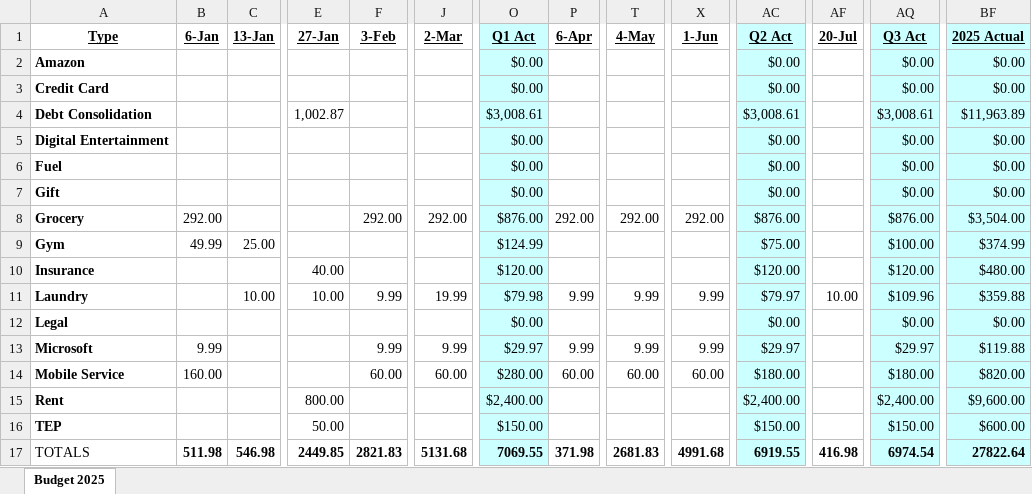
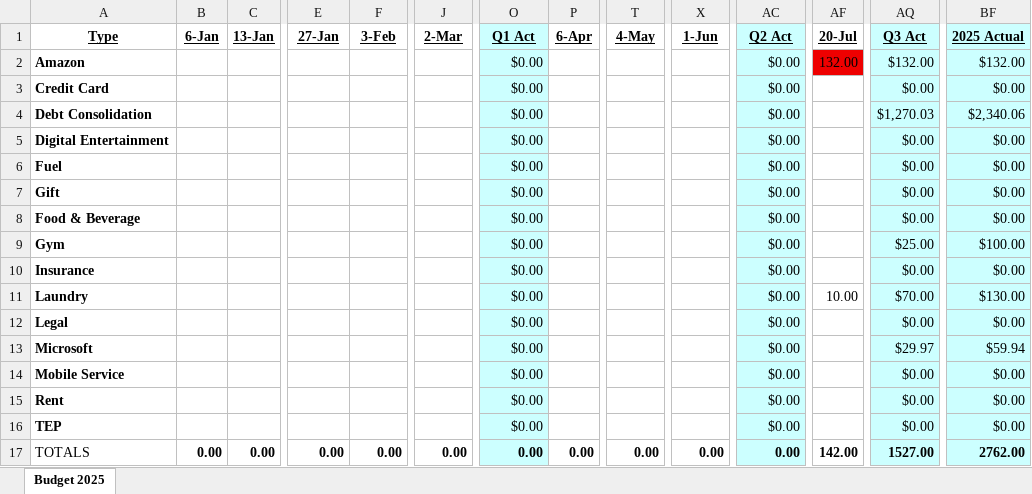
Before and after one commit to johnbodhi/budget, an Excel workbook: Budget 2025.xlsx, sheet Budget 2025, drawn as a sheet; only a part is shown, gaps mark what is left out; values as stored, in another font and other column widths than the file's, no borders; removed rows and columns are numbered as before the commit, all else as after; rows hold the shown columns only; the diff covers the shown part only; the diff names each change by its address in the sheet, - before the commit and + after, or states it on an @@ line.

```diff
--- a/Budget 2025.xlsx (sheet Budget 2025)
+++ b/Budget 2025.xlsx (sheet Budget 2025)
-AF2 (20-Jul): (empty)
+AF2 (20-Jul): 132.00
-AF2 fill: none
+AF2 fill: #EE0000
-AQ2 (Q3 Act): $0.00
+AQ2 (Q3 Act): $132.00
-BF2 (2025 Actual): $0.00
+BF2 (2025 Actual): $132.00
-row 4: Debt Consolidation |  |  | 1,002.87 |  |  | $3,008.61 |  |  |  | $3,008.61 |  | $3,008.61 | $11,963.89
+row 4: Debt Consolidation |  |  |  |  |  | $0.00 |  |  |  | $0.00 |  | $1,270.03 | $2,340.06
-row 8: Grocery | 292.00 |  |  | 292.00 | 292.00 | $876.00 | 292.00 | 292.00 | 292.00 | $876.00 |  | $876.00 | $3,504.00
-row 9: Gym | 49.99 | 25.00 |  |  |  | $124.99 |  |  |  | $75.00 |  | $100.00 | $374.99
-row 10: Insurance |  |  | 40.00 |  |  | $120.00 |  |  |  | $120.00 |  | $120.00 | $480.00
-row 11: Laundry |  | 10.00 | 10.00 | 9.99 | 19.99 | $79.98 | 9.99 | 9.99 | 9.99 | $79.97 | 10.00 | $109.96 | $359.88
+row 8: Food & Beverage |  |  |  |  |  | $0.00 |  |  |  | $0.00 |  | $0.00 | $0.00
+row 9: Gym |  |  |  |  |  | $0.00 |  |  |  | $0.00 |  | $25.00 | $100.00
+row 10: Insurance |  |  |  |  |  | $0.00 |  |  |  | $0.00 |  | $0.00 | $0.00
+row 11: Laundry |  |  |  |  |  | $0.00 |  |  |  | $0.00 | 10.00 | $70.00 | $130.00
-B13 (6-Jan): 9.99
+B13 (6-Jan): (empty)
-F13 (3-Feb): 9.99
+F13 (3-Feb): (empty)
-J13 (2-Mar): 9.99
+J13 (2-Mar): (empty)
-O13 (Q1 Act): $29.97
+O13 (Q1 Act): $0.00
-P13 (6-Apr): 9.99
+P13 (6-Apr): (empty)
-T13 (4-May): 9.99
+T13 (4-May): (empty)
-X13 (1-Jun): 9.99
+X13 (1-Jun): (empty)
-AC13 (Q2 Act): $29.97
+AC13 (Q2 Act): $0.00
-BF13 (2025 Actual): $119.88
+BF13 (2025 Actual): $59.94
-row 14: Mobile Service | 160.00 |  |  | 60.00 | 60.00 | $280.00 | 60.00 | 60.00 | 60.00 | $180.00 |  | $180.00 | $820.00
-row 15: Rent |  |  | 800.00 |  |  | $2,400.00 |  |  |  | $2,400.00 |  | $2,400.00 | $9,600.00
-row 16: TEP |  |  | 50.00 |  |  | $150.00 |  |  |  | $150.00 |  | $150.00 | $600.00
-row 17: TOTALS | 511.98 | 546.98 | 2449.85 | 2821.83 | 5131.68 | 7069.55 | 371.98 | 2681.83 | 4991.68 | 6919.55 | 416.98 | 6974.54 | 27822.64
+row 14: Mobile Service |  |  |  |  |  | $0.00 |  |  |  | $0.00 |  | $0.00 | $0.00
+row 15: Rent |  |  |  |  |  | $0.00 |  |  |  | $0.00 |  | $0.00 | $0.00
+row 16: TEP |  |  |  |  |  | $0.00 |  |  |  | $0.00 |  | $0.00 | $0.00
+row 17: TOTALS | 0.00 | 0.00 | 0.00 | 0.00 | 0.00 | 0.00 | 0.00 | 0.00 | 0.00 | 0.00 | 142.00 | 1527.00 | 2762.00
```
Also changed, not shown: 7 added rows, 7 removed rows, 32 edited cells and cell formats elsewhere in this sheet, formulas that keep their value, 1 other file.
